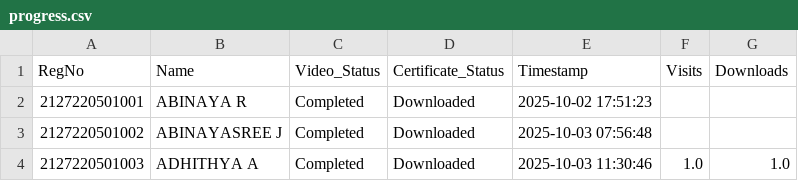
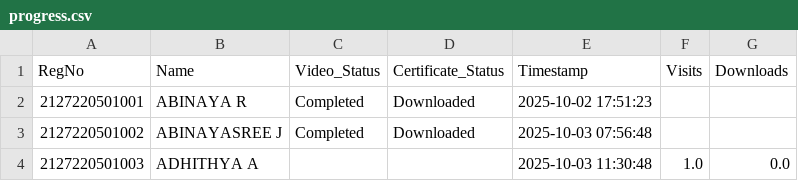
Before and after one commit to eraghu21/MicroLearning_LMS, a CSV file: progress.csv, drawn as a sheet.

Commit message:
Update progress - 2025-10-03T11:30:48.831015

```diff
--- a/progress.csv
+++ b/progress.csv
@@ -3,2 +3,2 @@ RegNo,Name,Video_Status,Certificate_Status,Timestamp,Visits,Downloads
 2127220501002,ABINAYASREE J,Completed,Downloaded,2025-10-03 07:56:48,,
-2127220501003,ADHITHYA A,Completed,Downloaded,2025-10-03 11:30:46,1.0,1.0
+2127220501003,ADHITHYA A,,,2025-10-03 11:30:48,1.0,0.0
```
